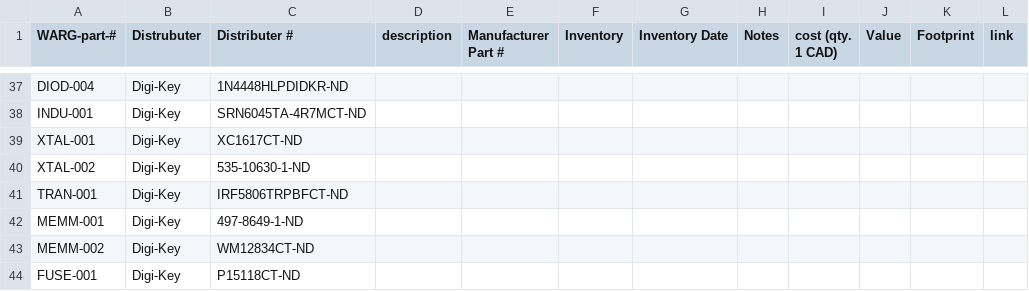
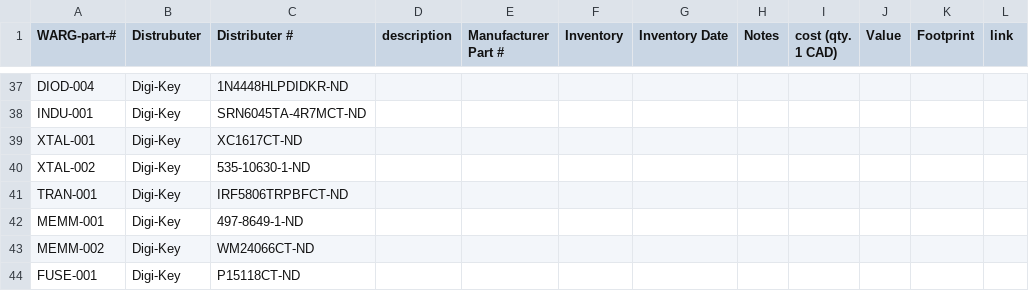
Before and after one commit to UWARG/ZeroPilot-HW, a CSV file: component_library.csv, drawn as a sheet; only a part is shown, gaps mark what is left out.

Commit message:
changed sd card part

```diff
--- a/component_library.csv
+++ b/component_library.csv
@@ -42,3 +42,3 @@ TRAN-001,Digi-Key,IRF5806TRPBFCT-ND,,,,,,,,,
 MEMM-001,Digi-Key,497-8649-1-ND,,,,,,,,,
-MEMM-002,Digi-Key,WM12834CT-ND,,,,,,,,,
+MEMM-002,Digi-Key,WM24066CT-ND,,,,,,,,,
 FUSE-001,Digi-Key,P15118CT-ND,,,,,,,,,
```
